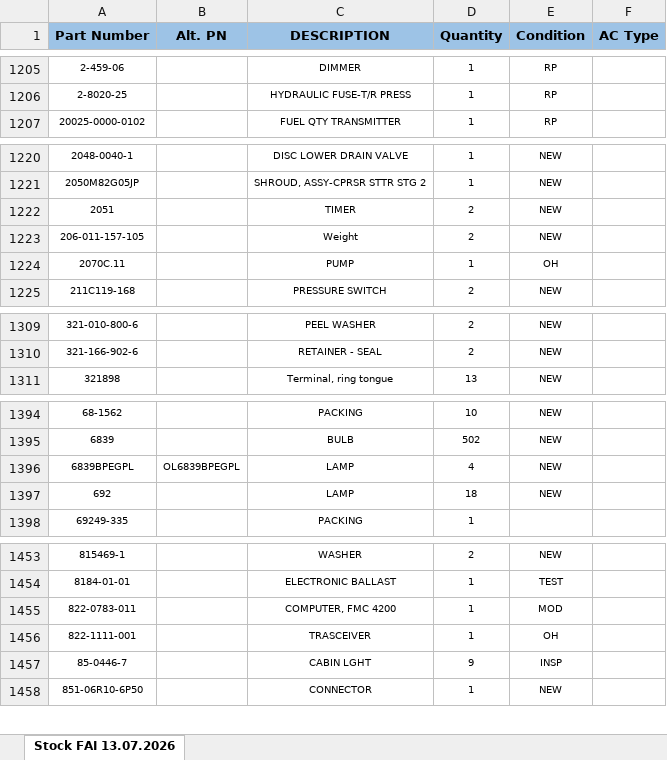
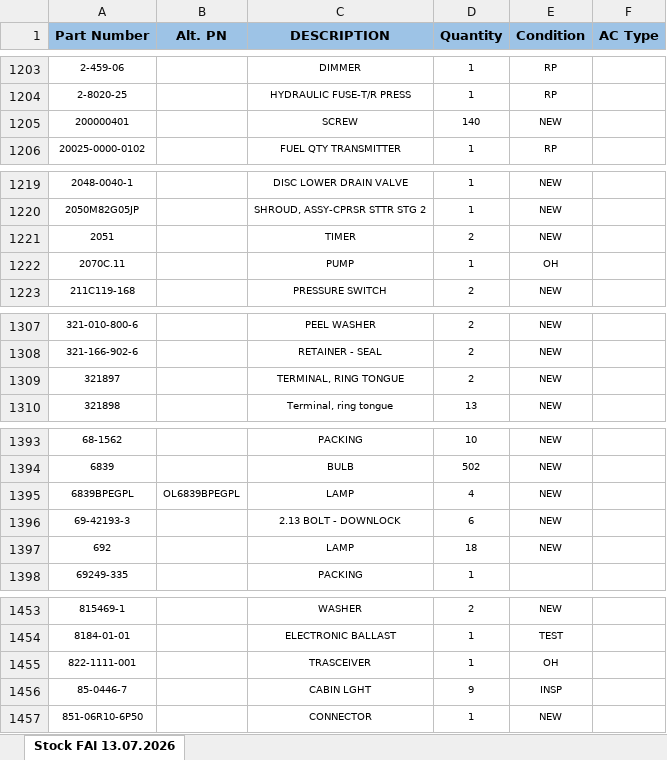
Before and after one commit to alexanderp-cell/Main, an Excel workbook: ГОТОВЫЕ_ОСТАТКИ.xlsx, sheet Stock FAI 13.07.2026, drawn as a sheet; only a part is shown, gaps mark what is left out; values as stored, in another font and other column widths than the file's, no borders; table styles not drawn; removed rows and columns are numbered as before the commit, all else as after; the diff covers the shown part only; the diff names each change by its address in the sheet, - before the commit and + after, or states it on an @@ line.

```diff
--- a/ГОТОВЫЕ_ОСТАТКИ.xlsx (sheet Stock FAI 13.07.2026)
+++ b/ГОТОВЫЕ_ОСТАТКИ.xlsx (sheet Stock FAI 13.07.2026)
+row 1205: 200000401 |  | SCREW | 140 | NEW
-row 1223: 206-011-157-105 |  | Weight | 2 | NEW
+row 1309: 321897 |  | TERMINAL, RING TONGUE | 2 | NEW
+row 1396: 69-42193-3 |  | 2.13 BOLT - DOWNLOCK | 6 | NEW
-row 1455: 822-0783-011 |  | COMPUTER, FMC 4200 | 1 | MOD
```
Also changed, not shown: 5 added rows, 5 removed rows and 14 edited cells elsewhere in this sheet, ОСТАТКИ.xlsx.
